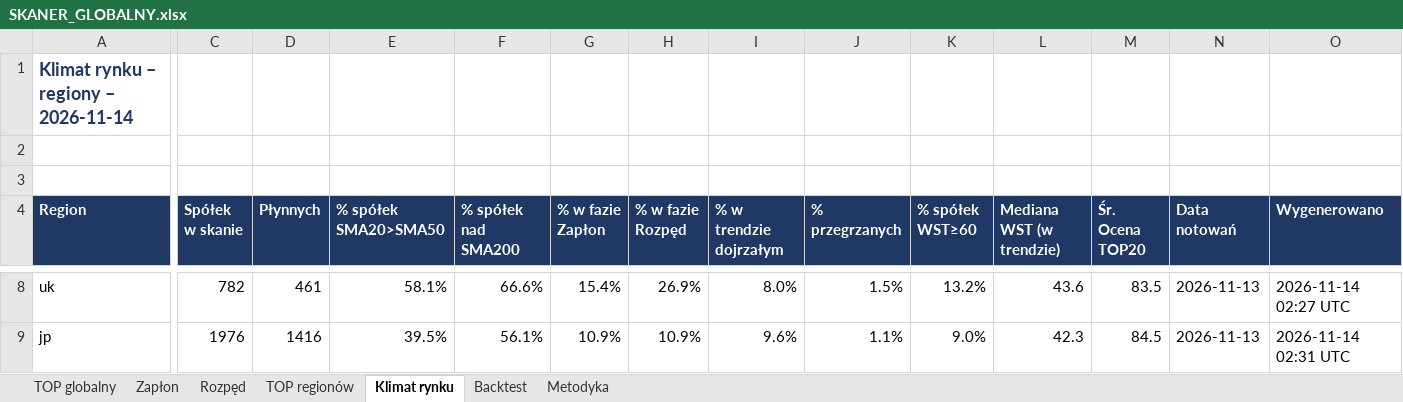
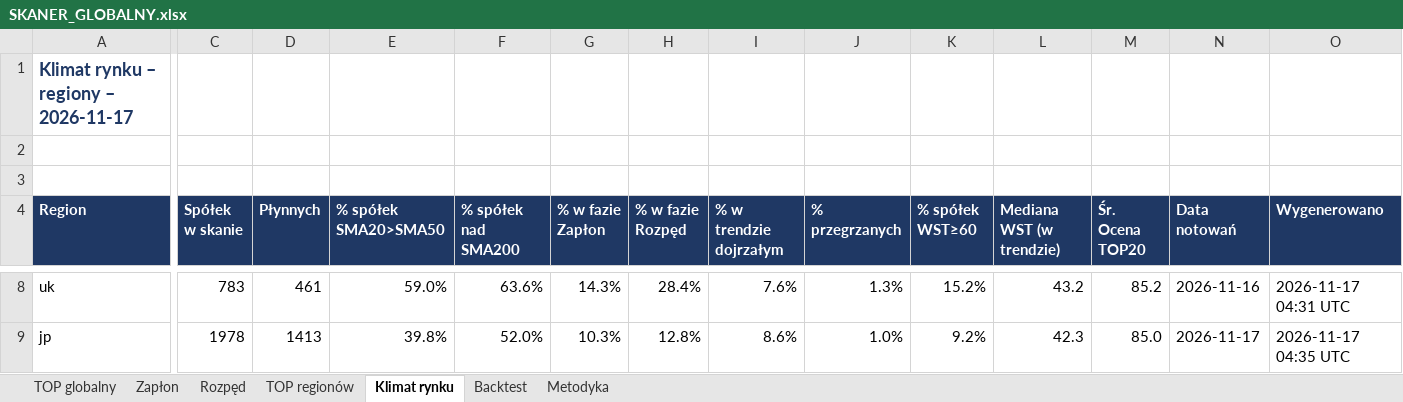
Before and after one commit to akceleratorbiz/skaner-trendu, an Excel workbook: results/SKANER_GLOBALNY.xlsx, sheet Klimat rynku, drawn as a sheet; only a part is shown, gaps mark what is left out; values as stored, in another font and other column widths than the file's, no borders; the diff covers the shown part only; the diff names each change by its address in the sheet, - before the commit and + after, or states it on an @@ line.

```diff
--- a/results/SKANER_GLOBALNY.xlsx (sheet Klimat rynku)
+++ b/results/SKANER_GLOBALNY.xlsx (sheet Klimat rynku)
-A1 (Region): Klimat rynku – regiony – 2026-11-14
+A1 (Region): Klimat rynku – regiony – 2026-11-17
-C8 (Spółek w skanie): 782
+C8 (Spółek w skanie): 783
-E8 (% spółek SMA20>SMA50): 58.1%
+E8 (% spółek SMA20>SMA50): 59.0%
-F8 (% spółek nad SMA200): 66.6%
+F8 (% spółek nad SMA200): 63.6%
-G8 (% w fazie Zapłon): 15.4%
+G8 (% w fazie Zapłon): 14.3%
-H8 (% w fazie Rozpęd): 26.9%
+H8 (% w fazie Rozpęd): 28.4%
-I8 (% w trendzie dojrzałym): 8.0%
+I8 (% w trendzie dojrzałym): 7.6%
-J8 (% przegrzanych): 1.5%
+J8 (% przegrzanych): 1.3%
-K8 (% spółek WST≥60): 13.2%
+K8 (% spółek WST≥60): 15.2%
-L8 (Mediana WST (w trendzie)): 43.6
+L8 (Mediana WST (w trendzie)): 43.2
-M8 (Śr. Ocena TOP20): 83.5
+M8 (Śr. Ocena TOP20): 85.2
-N8 (Data notowań): 2026-11-13
+N8 (Data notowań): 2026-11-16
-O8 (Wygenerowano): 2026-11-14 02:27 UTC
+O8 (Wygenerowano): 2026-11-17 04:31 UTC
-C9 (Spółek w skanie): 1976
+C9 (Spółek w skanie): 1978
-D9 (Płynnych): 1416
+D9 (Płynnych): 1413
-E9 (% spółek SMA20>SMA50): 39.5%
+E9 (% spółek SMA20>SMA50): 39.8%
-F9 (% spółek nad SMA200): 56.1%
+F9 (% spółek nad SMA200): 52.0%
-G9 (% w fazie Zapłon): 10.9%
+G9 (% w fazie Zapłon): 10.3%
-H9 (% w fazie Rozpęd): 10.9%
+H9 (% w fazie Rozpęd): 12.8%
-I9 (% w trendzie dojrzałym): 9.6%
+I9 (% w trendzie dojrzałym): 8.6%
-J9 (% przegrzanych): 1.1%
+J9 (% przegrzanych): 1.0%
-K9 (% spółek WST≥60): 9.0%
+K9 (% spółek WST≥60): 9.2%
-M9 (Śr. Ocena TOP20): 84.5
+M9 (Śr. Ocena TOP20): 85.0
-N9 (Data notowań): 2026-11-13
+N9 (Data notowań): 2026-11-17
-O9 (Wygenerowano): 2026-11-14 02:31 UTC
+O9 (Wygenerowano): 2026-11-17 04:35 UTC
```
Also changed, not shown: 1 added row, 1 removed row and 58 edited cells elsewhere in this sheet, sheet TOP regionów, sheet TOP globalny, sheet Rozpęd, sheet Zapłon, sheet Backtest, results/regiony/apac.xlsx, results/regiony/ca.xlsx, 9 other files.
